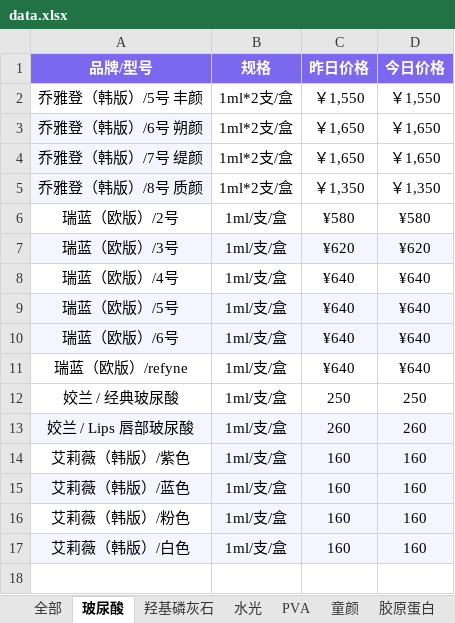
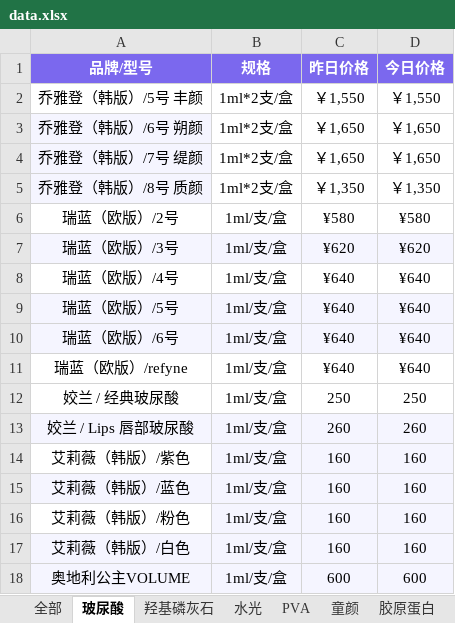
Before and after one commit to l1715993715/yuemei, an Excel workbook: data.xlsx, sheet 玻尿酸, drawn as a sheet; values as stored, in another font and other column widths than the file's, no borders; the diff names each change by its address in the sheet, - before the commit and + after, or states it on an @@ line.

```diff
--- a/data.xlsx (sheet 玻尿酸)
+++ b/data.xlsx (sheet 玻尿酸)
+row 18: 奥地利公主VOLUME | 1ml/支/盒 | 600 | 600
```
Also changed, not shown: sheet PCL.
